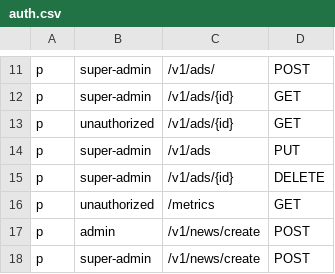
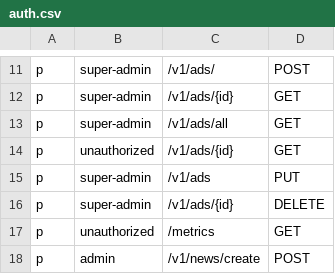
Before and after one commit to rarebek/news, a CSV file: config/auth.csv, drawn as a sheet; only a part is shown, gaps mark what is left out; the shorter side is filled out with more unchanged rows; the diff names each change by its address in the sheet, - before the commit and + after, or states it on an @@ line.

Commit message:
ads put and delete fix

```diff
--- a/config/auth.csv
+++ b/config/auth.csv
+row 13: p | super-admin | /v1/ads/all | GET
```
